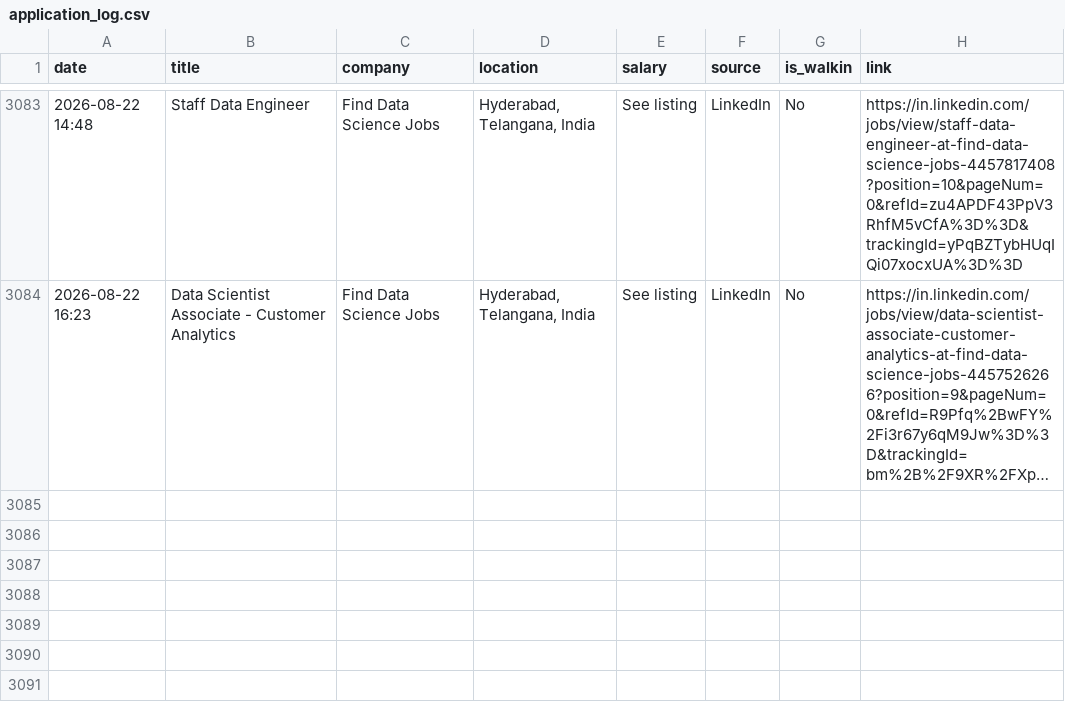
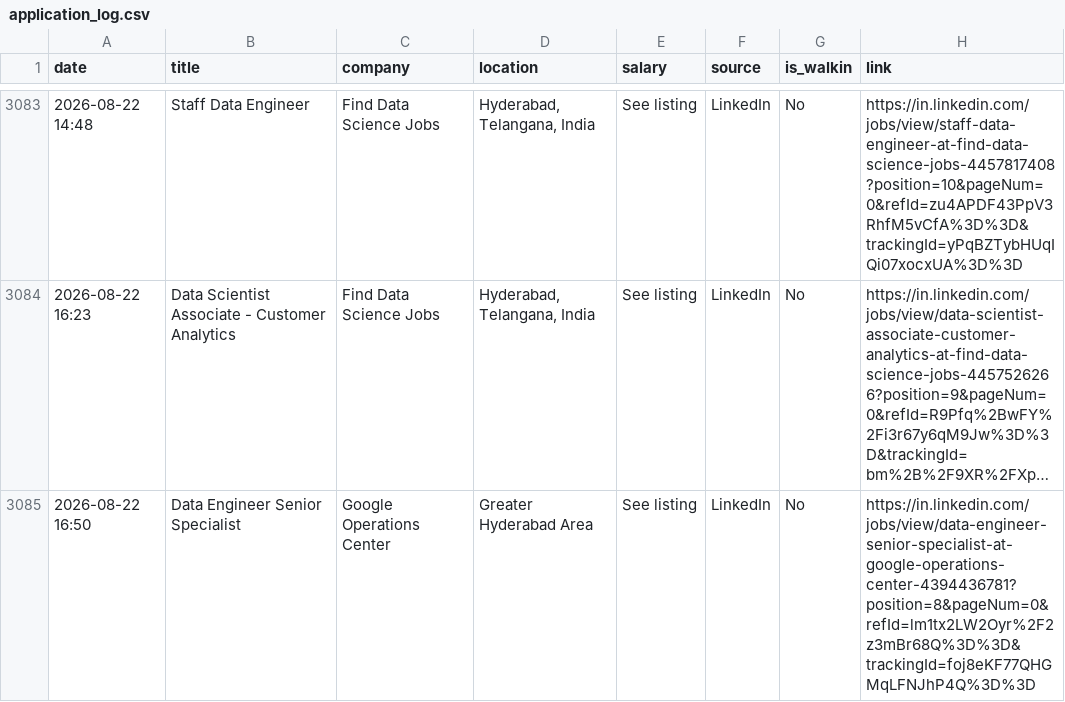
Before and after one commit to Seetha18/job-hunter, a CSV file: application_log.csv, drawn as a sheet; only a part is shown, gaps mark what is left out; long unchanged cells end in …; the diff names each change by its address in the sheet, - before the commit and + after, or states it on an @@ line.

```diff
--- a/application_log.csv
+++ b/application_log.csv
+row 3085: 2026-08-22 16:50 | Data Engineer Senior Specialist | Google Operations Center | Greater Hyderabad Area | See listing | LinkedIn | No | https://in.linkedin.com/jobs/view/data-engineer-senior-specialist-at-google-operations-center-4394436781?position=8&pageNum=0&refId=lm1tx2LW2Oyr%2F2z3mBr68Q%3D%3D&trackingId=foj8eKF77QHGMqLFNJhP4Q%3D%3D
```
Also changed, not shown: 1 other file.
